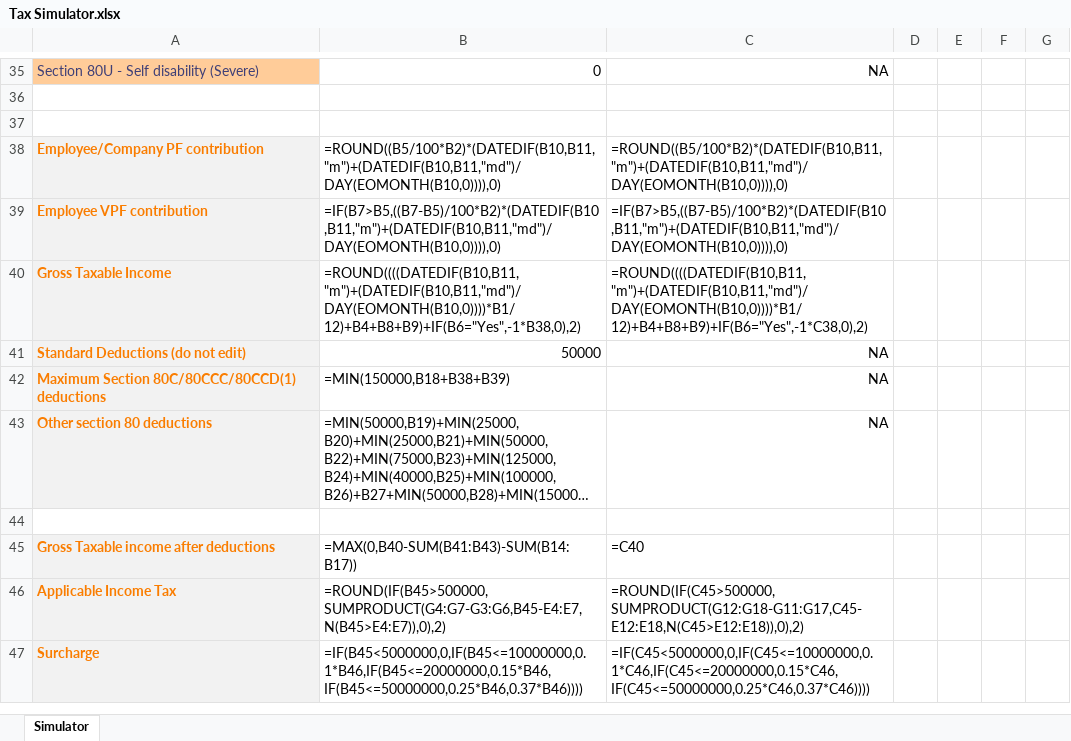
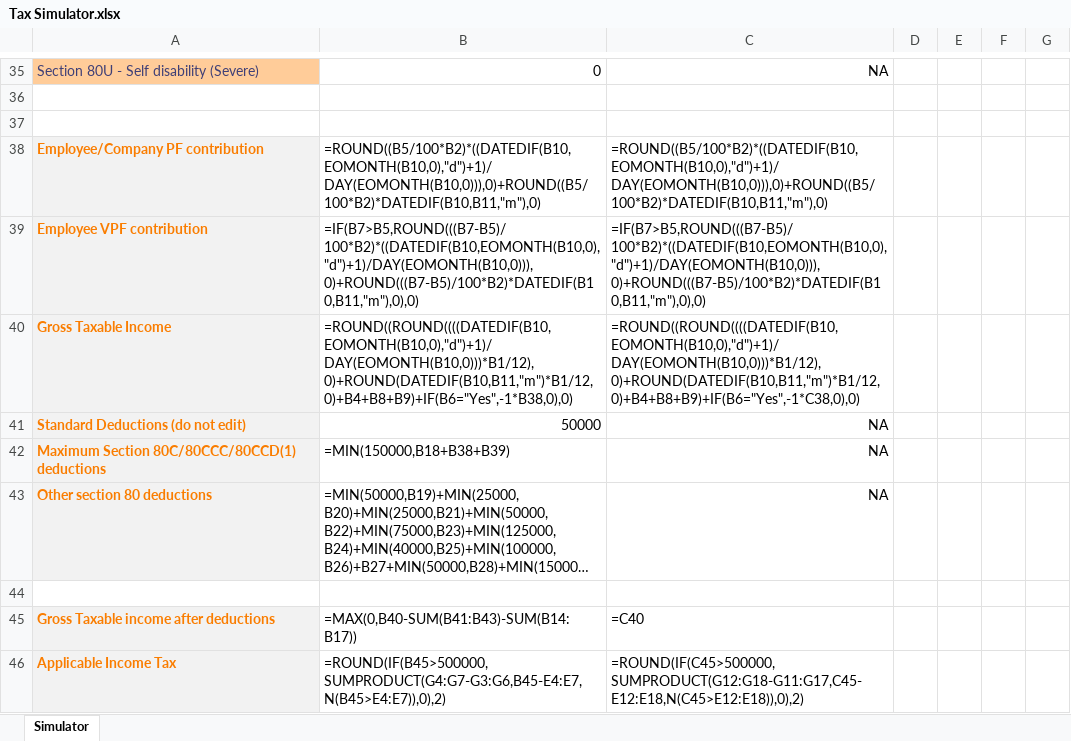
Before and after one commit to chintanr97/Income-Tax-Simulator, an Excel workbook: src/Tax Simulator.xlsx, sheet Simulator, drawn as a sheet; only a part is shown, gaps mark what is left out; the shorter side is filled out with more unchanged rows; long unchanged cells end in …; values as stored, in another font and other column widths than the file's, no borders; formulas are shown in place of their values; the diff names each change by its address in the sheet, - before the commit and + after, or states it on an @@ line.

```diff
--- a/src/Tax Simulator.xlsx (sheet Simulator)
+++ b/src/Tax Simulator.xlsx (sheet Simulator)
-B38: =ROUND((B5/100*B2)*(DATEDIF(B10,B11,"m")+(DATEDIF(B10,B11,"md")/DAY(EOMONTH(B10,0)))),0)
+B38: =ROUND((B5/100*B2)*((DATEDIF(B10,EOMONTH(B10,0),"d")+1)/DAY(EOMONTH(B10,0))),0)+ROUND((B5/100*B2)*DATEDIF(B10,B11,"m"),0)
-C38: =ROUND((B5/100*B2)*(DATEDIF(B10,B11,"m")+(DATEDIF(B10,B11,"md")/DAY(EOMONTH(B10,0)))),0)
+C38: =ROUND((B5/100*B2)*((DATEDIF(B10,EOMONTH(B10,0),"d")+1)/DAY(EOMONTH(B10,0))),0)+ROUND((B5/100*B2)*DATEDIF(B10,B11,"m"),0)
-B39: =IF(B7>B5,((B7-B5)/100*B2)*(DATEDIF(B10,B11,"m")+(DATEDIF(B10,B11,"md")/DAY(EOMONTH(B10,0)))),0)
+B39: =IF(B7>B5,ROUND(((B7-B5)/100*B2)*((DATEDIF(B10,EOMONTH(B10,0),"d")+1)/DAY(EOMONTH(B10,0))),0)+ROUND(((B7-B5)/100*B2)*DATEDIF(B10,B11,"m"),0),0)
-C39: =IF(B7>B5,((B7-B5)/100*B2)*(DATEDIF(B10,B11,"m")+(DATEDIF(B10,B11,"md")/DAY(EOMONTH(B10,0)))),0)
+C39: =IF(B7>B5,ROUND(((B7-B5)/100*B2)*((DATEDIF(B10,EOMONTH(B10,0),"d")+1)/DAY(EOMONTH(B10,0))),0)+ROUND(((B7-B5)/100*B2)*DATEDIF(B10,B11,"m"),0),0)
-B40: =ROUND((((DATEDIF(B10,B11,"m")+(DATEDIF(B10,B11,"md")/DAY(EOMONTH(B10,0))))*B1/12)+B4+B8+B9)+IF(B6="Yes",-1*B38,0),2)
+B40: =ROUND((ROUND((((DATEDIF(B10,EOMONTH(B10,0),"d")+1)/DAY(EOMONTH(B10,0)))*B1/12),0)+ROUND(DATEDIF(B10,B11,"m")*B1/12,0)+B4+B8+B9)+IF(B6="Yes",-1*B38,0),0)
-C40: =ROUND((((DATEDIF(B10,B11,"m")+(DATEDIF(B10,B11,"md")/DAY(EOMONTH(B10,0))))*B1/12)+B4+B8+B9)+IF(B6="Yes",-1*C38,0),2)
+C40: =ROUND((ROUND((((DATEDIF(B10,EOMONTH(B10,0),"d")+1)/DAY(EOMONTH(B10,0)))*B1/12),0)+ROUND(DATEDIF(B10,B11,"m")*B1/12,0)+B4+B8+B9)+IF(B6="Yes",-1*C38,0),0)
```
Also changed, not shown: 1 other file.
